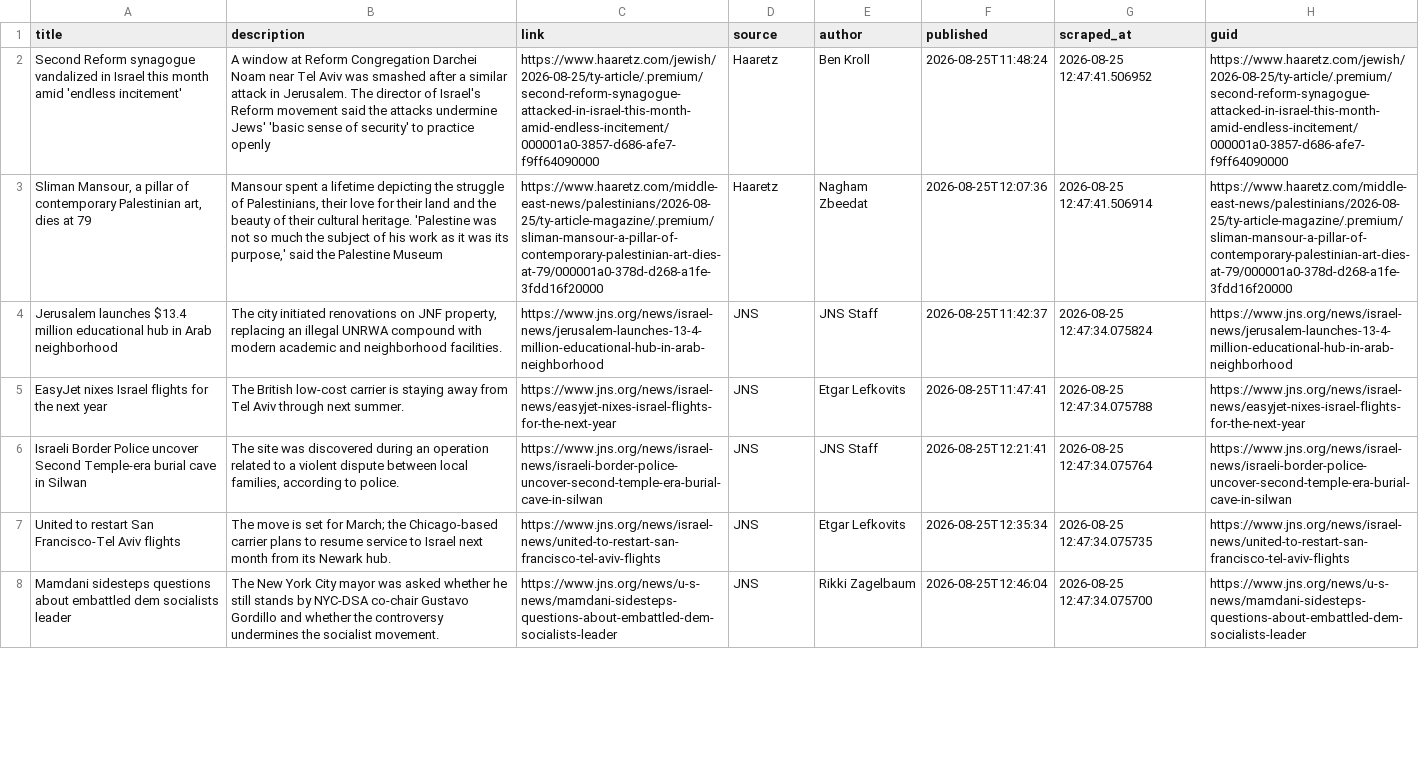
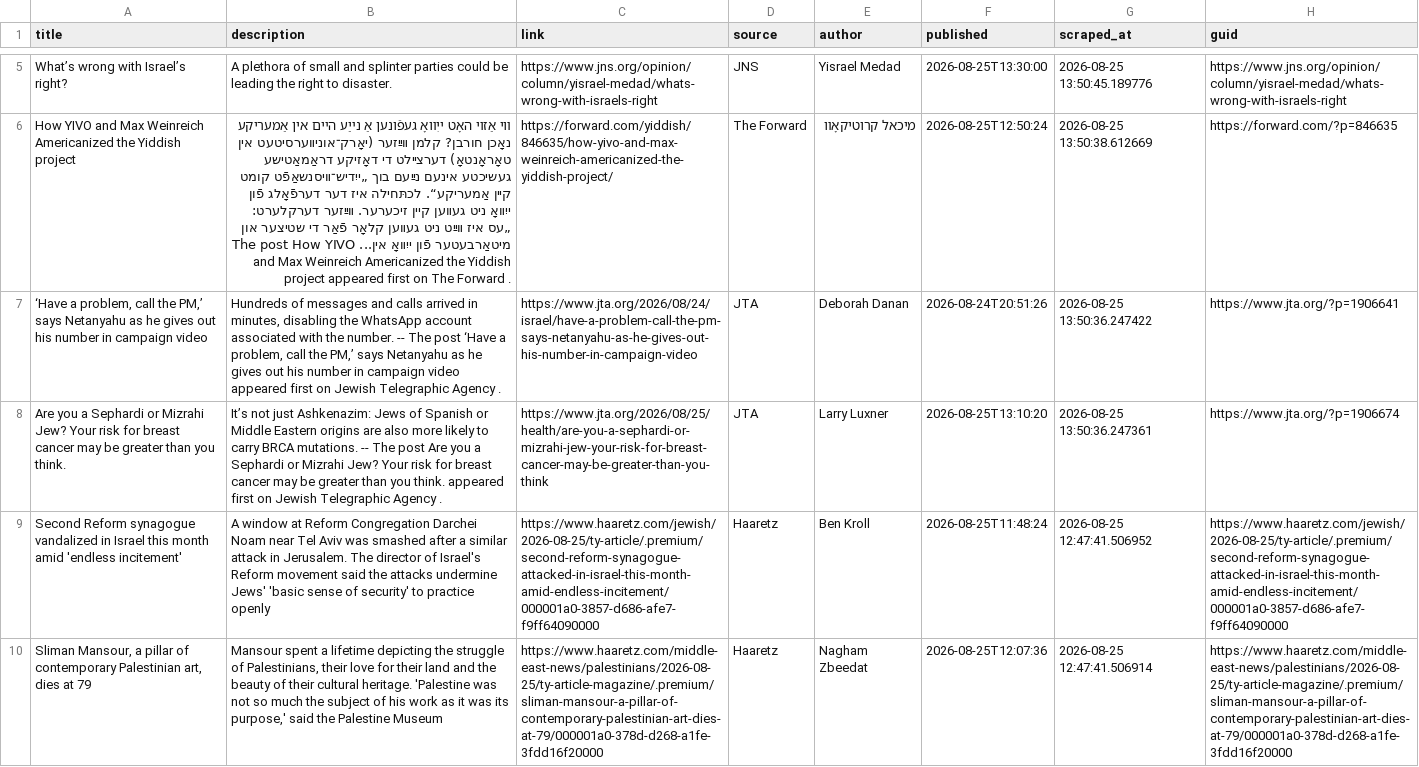
Before and after one commit to jballhalla/jewish-studies-feed, a CSV file: data/memory/news_log.csv, drawn as a sheet; only a part is shown, gaps mark what is left out; the shorter side is filled out with more unchanged rows; the diff covers the shown part only; the diff names each change by its address in the sheet, - before the commit and + after, or states it on an @@ line.

```diff
--- a/data/memory/news_log.csv
+++ b/data/memory/news_log.csv
+row 5: What’s wrong with Israel’s right? | A plethora of small and splinter parties could be leading the right to disaster. | https://www.jns.org/opinion/column/yisrael-medad/whats-wrong-with-israels-right | JNS | Yisrael Medad | 2026-08-25T13:30:00 | 2026-08-25 13:50:45.189776 | https://www.jns.org/opinion/column/yisrael-medad/whats-wrong-with-israels-right
+row 6: How YIVO and Max Weinreich Americanized the Yiddish project | װי אַזױ האָט ייִװאָ געפֿונען אַ נײַע הײם אין אַמעריקע נאָכן חורבן? קלמן װײַזער (יאָרק־אוניװערסיטעט אין טאָראָנטאָ) דערצײלט די דאָזיקע דראַמאַטישע געשיכטע אינעם נײַעם בוך „ייִדיש־װיסנשאַפֿט קומט קײן אַמעריקע“. לכתּחילה איז דער דערפֿאָלג פֿון ייִװאָ ניט געװען קיין זיכערער. װײַזער דערקלערט: „עס איז װײַט ניט געװען קלאָר פֿאַר די שטיצער און מיטאַרבעטער פֿון ייִװאָ אין... The post How YIVO and Max Weinreich Americanized the Yiddish project appeared first on The Forward . | https://forward.com/yiddish/846635/how-yivo-and-max-weinreich-americanized-the-yiddish-project/ | The Forward | מיכאל קרוטיקאָװ | 2026-08-25T12:50:24 | 2026-08-25 13:50:38.612669 | https://forward.com/?p=846635
+row 7: ‘Have a problem, call the PM,’ says Netanyahu as he gives out his number in campaign video | Hundreds of messages and calls arrived in minutes, disabling the WhatsApp account associated with the number. -- The post ‘Have a problem, call the PM,’ says Netanyahu as he gives out his number in campaign video appeared first on Jewish Telegraphic Agency . | https://www.jta.org/2026/08/24/israel/have-a-problem-call-the-pm-says-netanyahu-as-he-gives-out-his-number-in-campaign-video | JTA | Deborah Danan | 2026-08-24T20:51:26 | 2026-08-25 13:50:36.247422 | https://www.jta.org/?p=1906641
+row 8: Are you a Sephardi or Mizrahi Jew? Your risk for breast cancer may be greater than you think. | It’s not just Ashkenazim: Jews of Spanish or Middle Eastern origins are also more likely to carry BRCA mutations. -- The post Are you a Sephardi or Mizrahi Jew? Your risk for breast cancer may be greater than you think. appeared first on Jewish Telegraphic Agency . | https://www.jta.org/2026/08/25/health/are-you-a-sephardi-or-mizrahi-jew-your-risk-for-breast-cancer-may-be-greater-than-you-think | JTA | Larry Luxner | 2026-08-25T13:10:20 | 2026-08-25 13:50:36.247361 | https://www.jta.org/?p=1906674
```
Also changed, not shown: 3 added rows elsewhere in this file.
